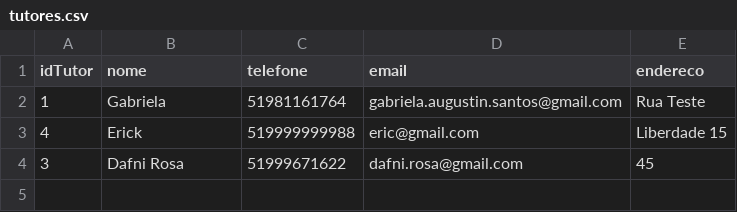
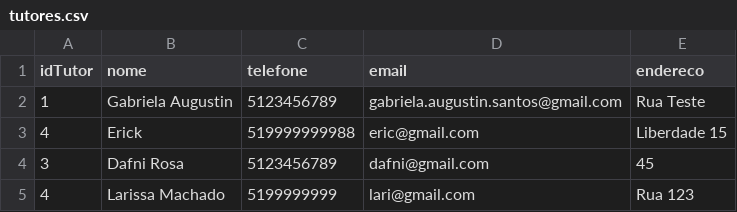
Before and after one commit to dafnirca/petvac, a CSV file: data/tutores.csv, drawn as a sheet.

```diff
--- a/data/tutores.csv
+++ b/data/tutores.csv
@@ -1,4 +1,5 @@
 idTutor,nome,telefone,email,endereco
-1,Gabriela,51981161764,gabriela.augustin.santos@gmail.com,Rua Teste
+1,Gabriela Augustin,5123456789,gabriela.augustin.santos@gmail.com,Rua Teste
 4,Erick,519999999988,eric@gmail.com,Liberdade 15
-3,Dafni Rosa,51999671622,dafni.rosa@gmail.com,45
+3,Dafni Rosa,5123456789,dafni@gmail.com,45
+4,Larissa Machado,5199999999,lari@gmail.com,Rua 123
```
Also changed, not shown: data/usuarios.csv, data/vacinas.csv, 7 other files.
